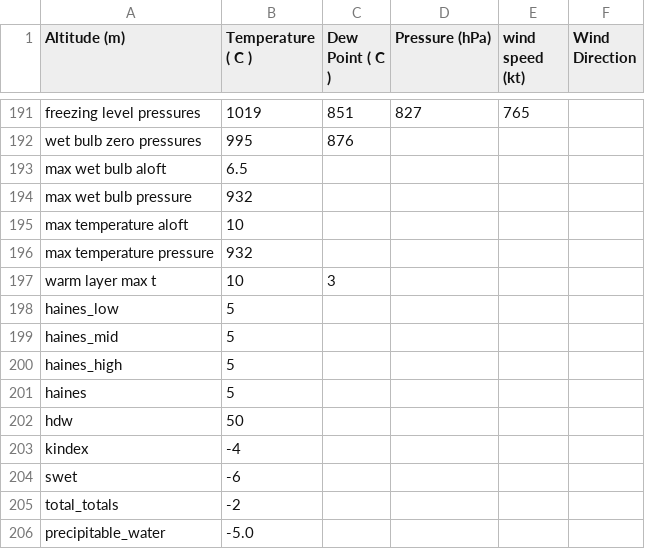
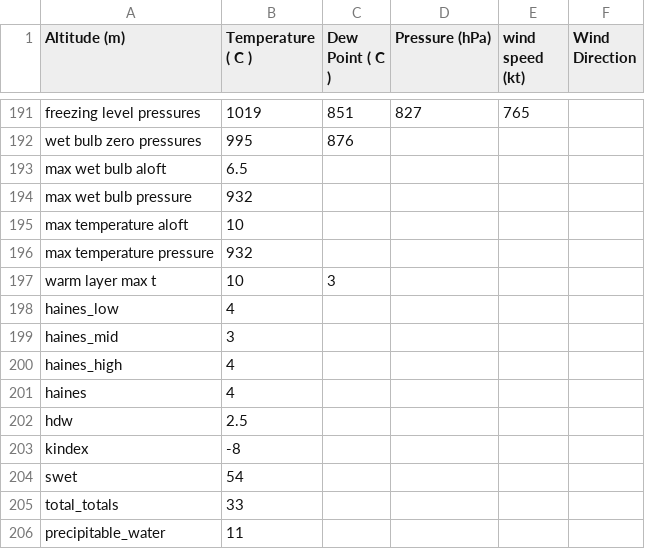
Before and after one commit to rnleach/sounding-analysis, a CSV file: test_data/multiple_warm_layers_aloft.csv, drawn as a sheet; only a part is shown, gaps mark what is left out.

```diff
--- a/test_data/multiple_warm_layers_aloft.csv
+++ b/test_data/multiple_warm_layers_aloft.csv
@@ -197,10 +197,10 @@ max temperature pressure,932
 warm layer max t,10,3
-haines_low,5
-haines_mid,5
-haines_high,5
-haines,5
-hdw,50
-kindex,-4
-swet,-6
-total_totals,-2
-precipitable_water,-5.0
+haines_low,4
+haines_mid,3
+haines_high,4
+haines,4
+hdw,2.5
+kindex,-8
+swet,54
+total_totals,33
+precipitable_water,11
```
Also changed, not shown: test_data/complex_dendritic.csv, test_data/multiple_inversions_aloft.csv, 3 other files.
